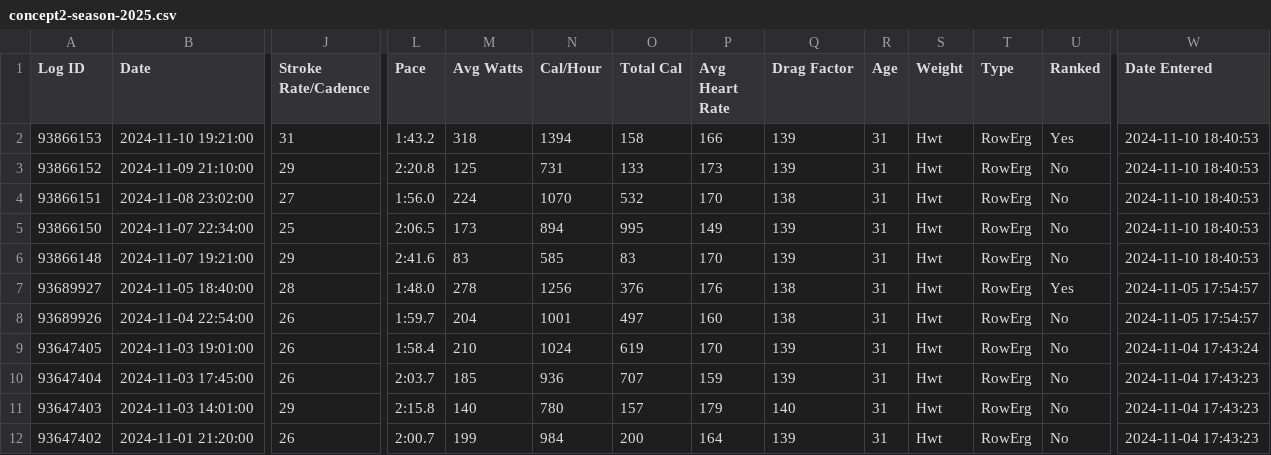
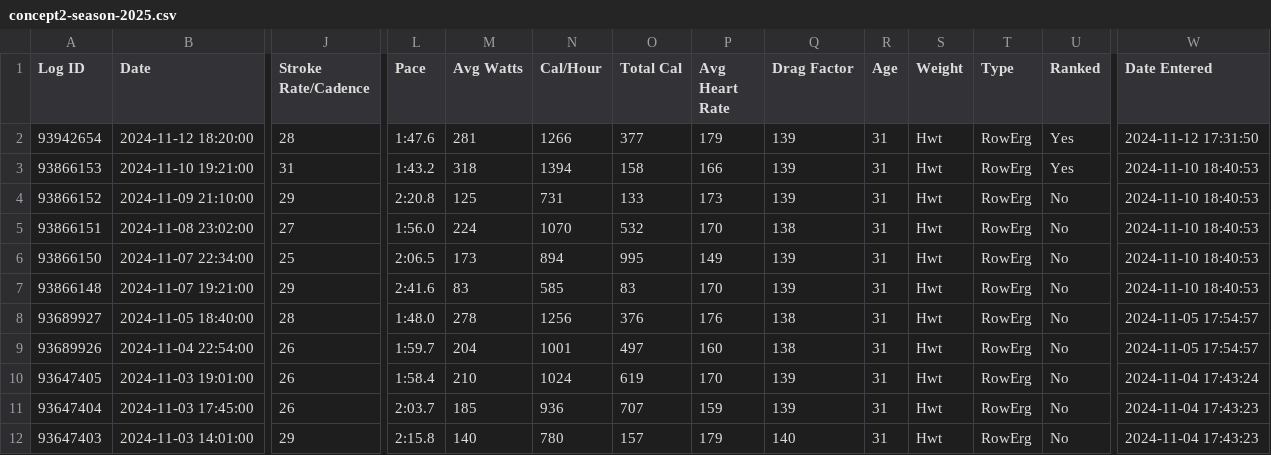
Before and after one commit to Troftu/troftu.de, a CSV file: public/rowing/concept2-season-2025.csv, drawn as a sheet; only a part is shown, gaps mark what is left out; the shorter side is filled out with more unchanged rows; addresses are those after the commit; rows hold the shown columns only; the diff names each change by its address in the sheet, - before the commit and + after, or states it on an @@ line.

Commit message:
Update data

```diff
--- a/public/rowing/concept2-season-2025.csv
+++ b/public/rowing/concept2-season-2025.csv
+row 2: 93942654 | 2024-11-12 18:20:00 | 28 | 1:47.6 | 281 | 1266 | 377 | 179 | 139 | 31 | Hwt | RowErg | Yes | 2024-11-12 17:31:50
-U8 (Ranked): Yes
+U8 (Ranked): No
```
